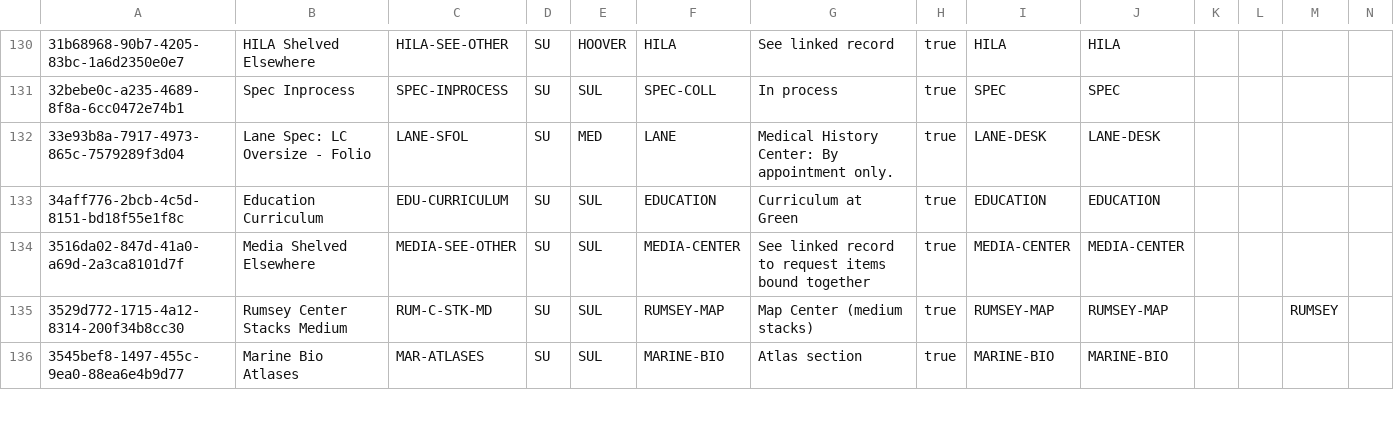
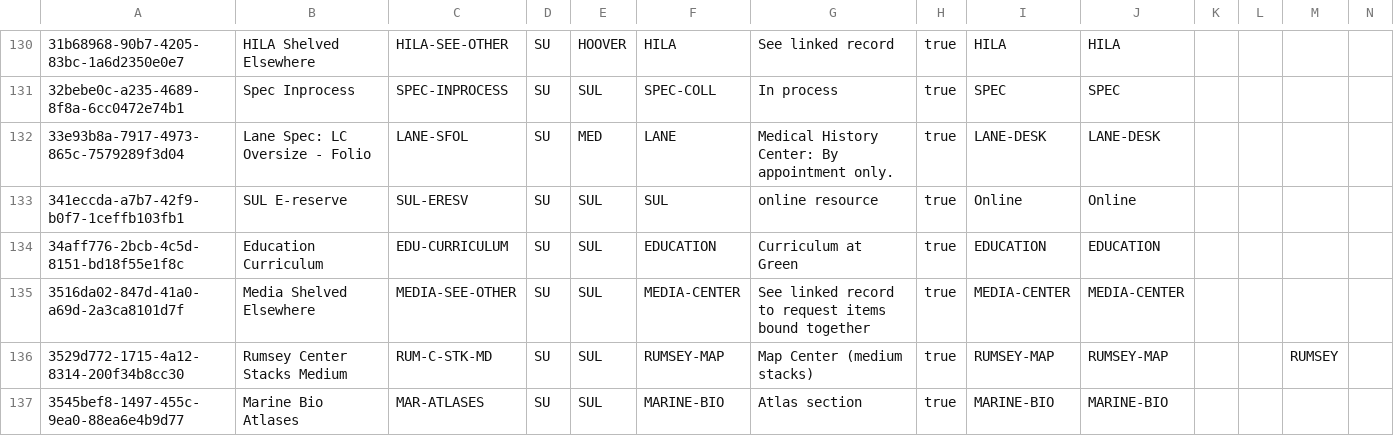
Before and after one commit to sul-dlss/SearchWorks, a CSV file: config/folio/locations.csv, drawn as a sheet; only a part is shown, gaps mark what is left out; rows hold the shown columns only; the diff names each change by its address in the sheet, - before the commit and + after, or states it on an @@ line.

Commit message:
Update FOLIO types

```diff
--- a/config/folio/locations.csv
+++ b/config/folio/locations.csv
+row 133: 341eccda-a7b7-42f9-b0f7-1ceffb103fb1 | SUL E-reserve | SUL-ERESV | SU | SUL | SUL | online resource | true | Online | Online
```
Also changed, not shown: 2 other files.
